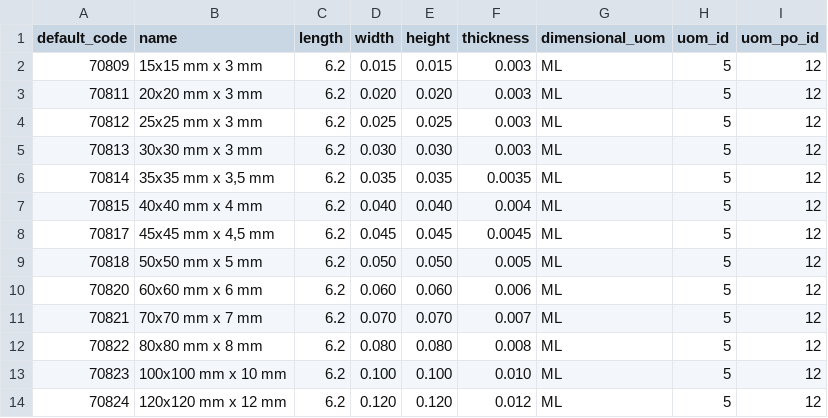
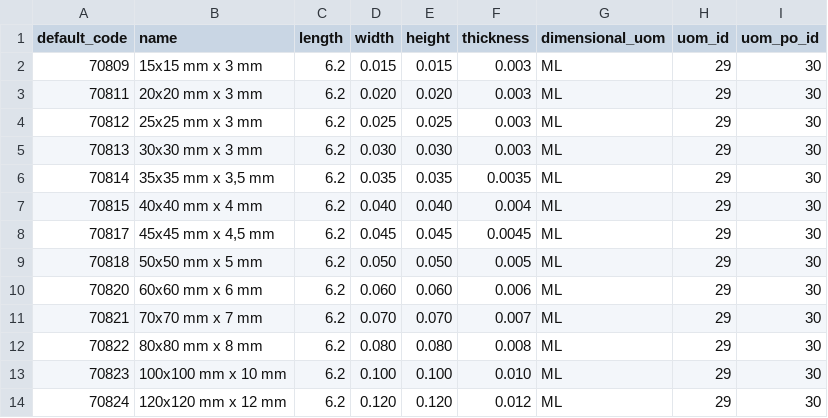
Before and after one commit to Metallerie/odoo18, a CSV file: csv/corniere_egales.csv, drawn as a sheet.

Commit message:
Update corniere_egales.csv

```diff
--- a/csv/corniere_egales.csv
+++ b/csv/corniere_egales.csv
@@ -1,14 +1,14 @@
 default_code,name,length,width,height,thickness,dimensional_uom,uom_id,uom_po_id
-"70809","15x15 mm x 3 mm",6.2,0.015,0.015,0.003,"ML",5,12
-"70811","20x20 mm x 3 mm",6.2,0.020,0.020,0.003,"ML",5,12
-"70812","25x25 mm x 3 mm",6.2,0.025,0.025,0.003,"ML",5,12
-"70813","30x30 mm x 3 mm",6.2,0.030,0.030,0.003,"ML",5,12
-"70814","35x35 mm x 3,5 mm",6.2,0.035,0.035,0.0035,"ML",5,12
-"70815","40x40 mm x 4 mm",6.2,0.040,0.040,0.004,"ML",5,12
-"70817","45x45 mm x 4,5 mm",6.2,0.045,0.045,0.0045,"ML",5,12
-"70818","50x50 mm x 5 mm",6.2,0.050,0.050,0.005,"ML",5,12
-"70820","60x60 mm x 6 mm",6.2,0.060,0.060,0.006,"ML",5,12
-"70821","70x70 mm x 7 mm",6.2,0.070,0.070,0.007,"ML",5,12
-"70822","80x80 mm x 8 mm",6.2,0.080,0.080,0.008,"ML",5,12
-"70823","100x100 mm x 10 mm",6.2,0.100,0.100,0.010,"ML",5,12
-"70824","120x120 mm x 12 mm",6.2,0.120,0.120,0.012,"ML",5,12
+"70809","15x15 mm x 3 mm",6.2,0.015,0.015,0.003,"ML",29,30
+"70811","20x20 mm x 3 mm",6.2,0.020,0.020,0.003,"ML",29,30
+"70812","25x25 mm x 3 mm",6.2,0.025,0.025,0.003,"ML",29,30
+"70813","30x30 mm x 3 mm",6.2,0.030,0.030,0.003,"ML",29,30
+"70814","35x35 mm x 3,5 mm",6.2,0.035,0.035,0.0035,"ML",29,30
+"70815","40x40 mm x 4 mm",6.2,0.040,0.040,0.004,"ML",29,30
+"70817","45x45 mm x 4,5 mm",6.2,0.045,0.045,0.0045,"ML",29,30
+"70818","50x50 mm x 5 mm",6.2,0.050,0.050,0.005,"ML",29,30
+"70820","60x60 mm x 6 mm",6.2,0.060,0.060,0.006,"ML",29,30
+"70821","70x70 mm x 7 mm",6.2,0.070,0.070,0.007,"ML",29,30
+"70822","80x80 mm x 8 mm",6.2,0.080,0.080,0.008,"ML",29,30
+"70823","100x100 mm x 10 mm",6.2,0.100,0.100,0.010,"ML",29,30
+"70824","120x120 mm x 12 mm",6.2,0.120,0.120,0.012,"ML",29,30
```
